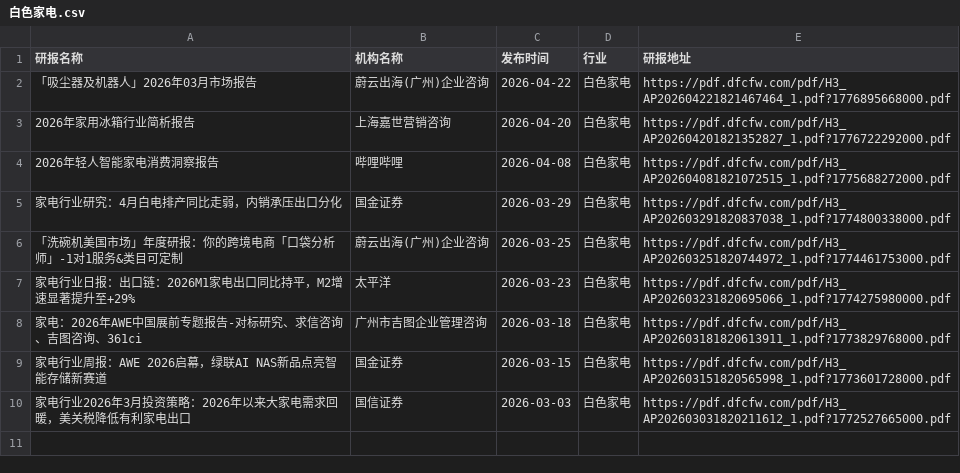
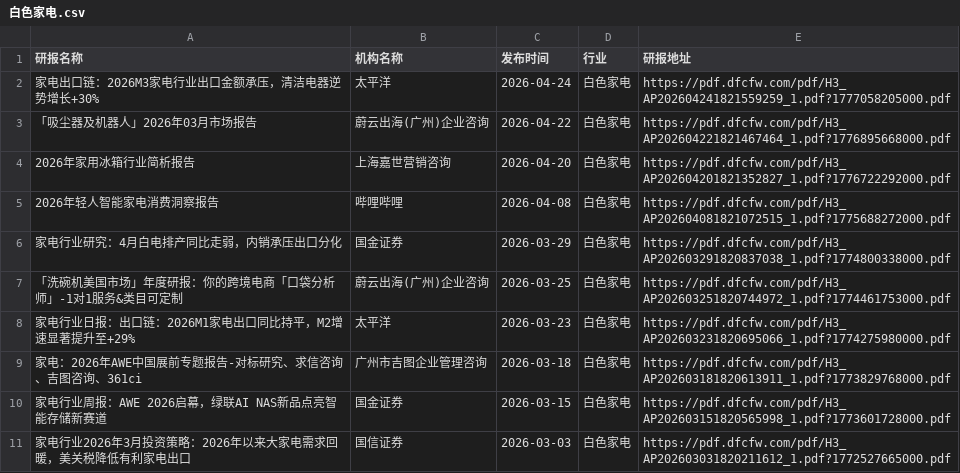
Before and after one commit to yueshandewu/dongcai_report, a CSV file: eastmoney/白色家电.csv, drawn as a sheet.

```diff
--- a/eastmoney/白色家电.csv
+++ b/eastmoney/白色家电.csv
@@ -1,2 +1,3 @@
 研报名称,机构名称,发布时间,行业,研报地址
+家电出口链：2026M3家电行业出口金额承压，清洁电器逆势增长+30%,太平洋,2026-04-24,白色家电,https://pdf.dfcfw.com/pdf/H3_AP202604241821559259_1.pdf?1777058205000.pdf
 「吸尘器及机器人」2026年03月市场报告,蔚云出海(广州)企业咨询,2026-04-22,白色家电,https://pdf.dfcfw.com/pdf/H3_AP202604221821467464_1.pdf?1776895668000.pdf
```
Also changed, not shown: eastmoney/IT服务Ⅱ.csv, eastmoney/养殖业.csv, 20 other files.
